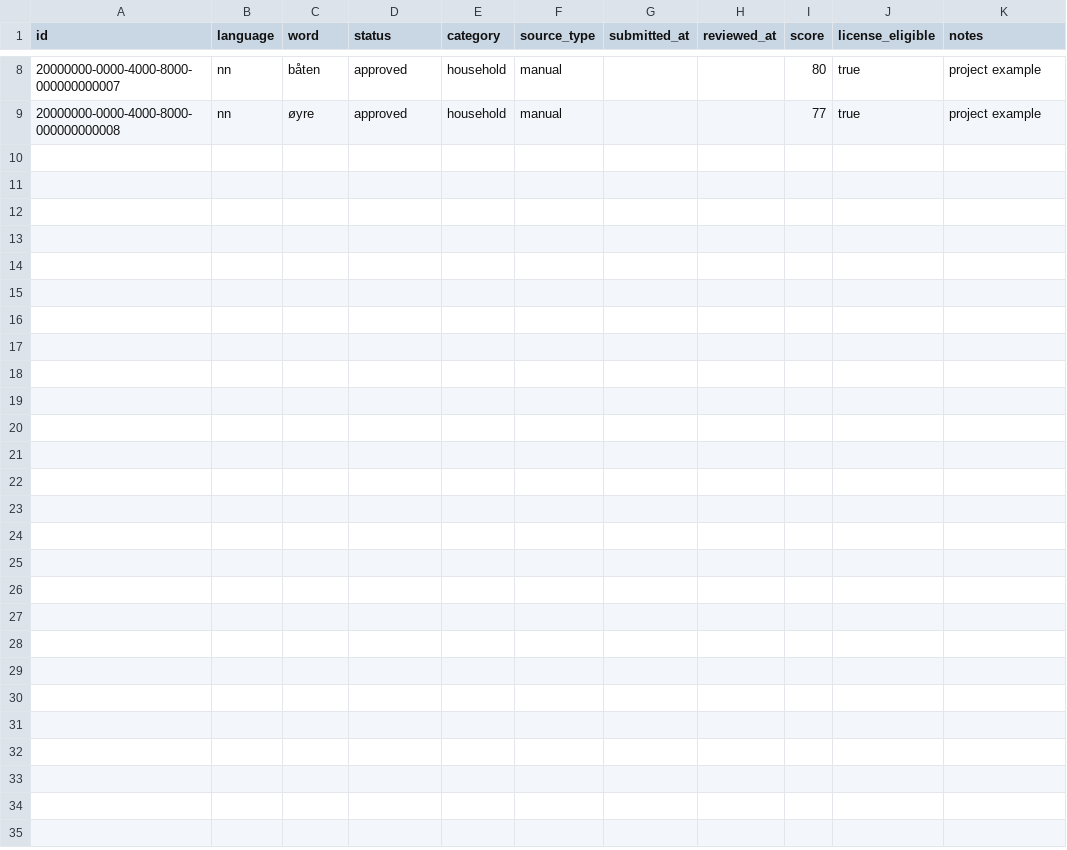
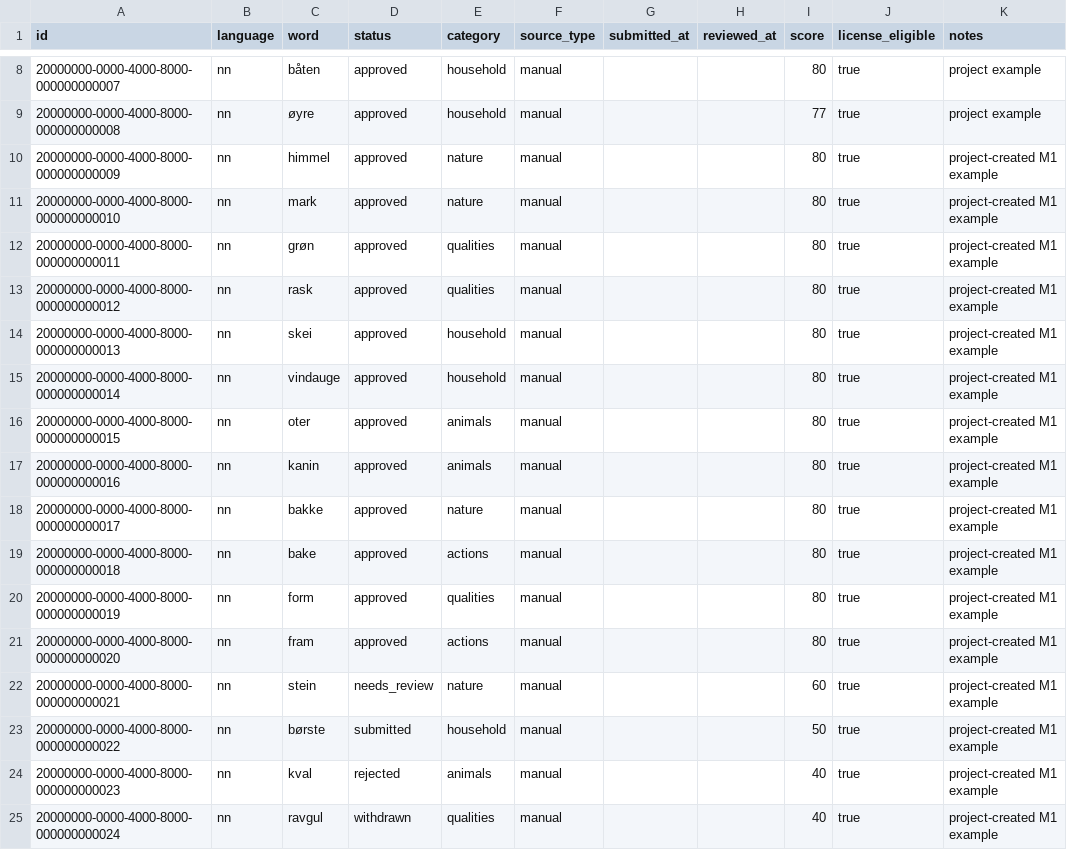
Before and after one commit to Ousdal-IT/LexiForge, a CSV file: data/languages/nn/candidates.csv, drawn as a sheet; only a part is shown, gaps mark what is left out.

```diff
--- a/data/languages/nn/candidates.csv
+++ b/data/languages/nn/candidates.csv
@@ -9 +9,17 @@ id,language,word,status,category,source_type,submitted_at,reviewed_at,score,lice
 20000000-0000-4000-8000-000000000008,nn,øyre,approved,household,manual,,,77,true,project example
+20000000-0000-4000-8000-000000000009,nn,himmel,approved,nature,manual,,,80,true,project-created M1 example
+20000000-0000-4000-8000-000000000010,nn,mark,approved,nature,manual,,,80,true,project-created M1 example
+20000000-0000-4000-8000-000000000011,nn,grøn,approved,qualities,manual,,,80,true,project-created M1 example
+20000000-0000-4000-8000-000000000012,nn,rask,approved,qualities,manual,,,80,true,project-created M1 example
+20000000-0000-4000-8000-000000000013,nn,skei,approved,household,manual,,,80,true,project-created M1 example
+20000000-0000-4000-8000-000000000014,nn,vindauge,approved,household,manual,,,80,true,project-created M1 example
+20000000-0000-4000-8000-000000000015,nn,oter,approved,animals,manual,,,80,true,project-created M1 example
+20000000-0000-4000-8000-000000000016,nn,kanin,approved,animals,manual,,,80,true,project-created M1 example
+20000000-0000-4000-8000-000000000017,nn,bakke,approved,nature,manual,,,80,true,project-created M1 example
+20000000-0000-4000-8000-000000000018,nn,bake,approved,actions,manual,,,80,true,project-created M1 example
+20000000-0000-4000-8000-000000000019,nn,form,approved,qualities,manual,,,80,true,project-created M1 example
+20000000-0000-4000-8000-000000000020,nn,fram,approved,actions,manual,,,80,true,project-created M1 example
+20000000-0000-4000-8000-000000000021,nn,stein,needs_review,nature,manual,,,60,true,project-created M1 example
+20000000-0000-4000-8000-000000000022,nn,børste,submitted,household,manual,,,50,true,project-created M1 example
+20000000-0000-4000-8000-000000000023,nn,kval,rejected,animals,manual,,,40,true,project-created M1 example
+20000000-0000-4000-8000-000000000024,nn,ravgul,withdrawn,qualities,manual,,,40,true,project-created M1 example
```
Also changed, not shown: data/languages/en/candidates.csv, data/languages/nb/candidates.csv, 46 other files.
